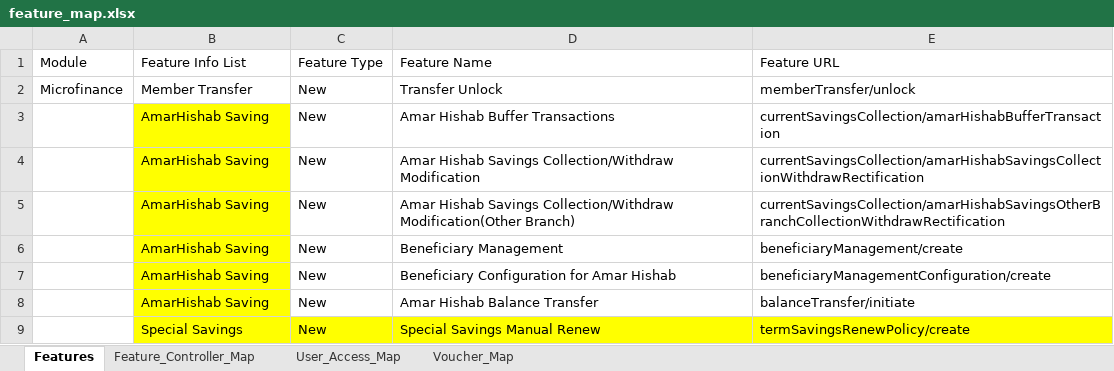
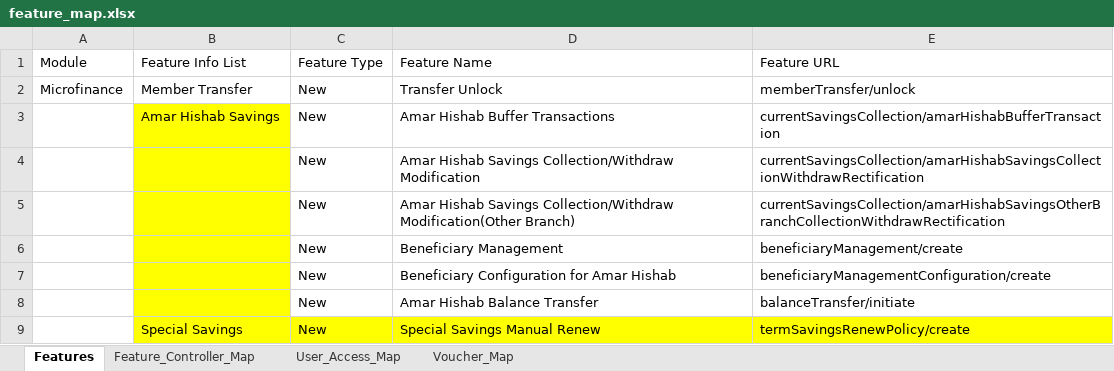
Before and after one commit to raajputro/MF_Controller_Mapping, an Excel workbook: feature_excel/feature_map.xlsx, sheet Features, drawn as a sheet; values as stored, in another font and other column widths than the file's, no borders; the diff names each change by its address in the sheet, - before the commit and + after, or states it on an @@ line.

```diff
--- a/feature_excel/feature_map.xlsx (sheet Features)
+++ b/feature_excel/feature_map.xlsx (sheet Features)
-B3: AmarHishab Saving
+B3: Amar Hishab Savings
-B4:B8: AmarHishab Saving
+B4:B8: (empty)
```
Also changed, not shown: 5 other files.
